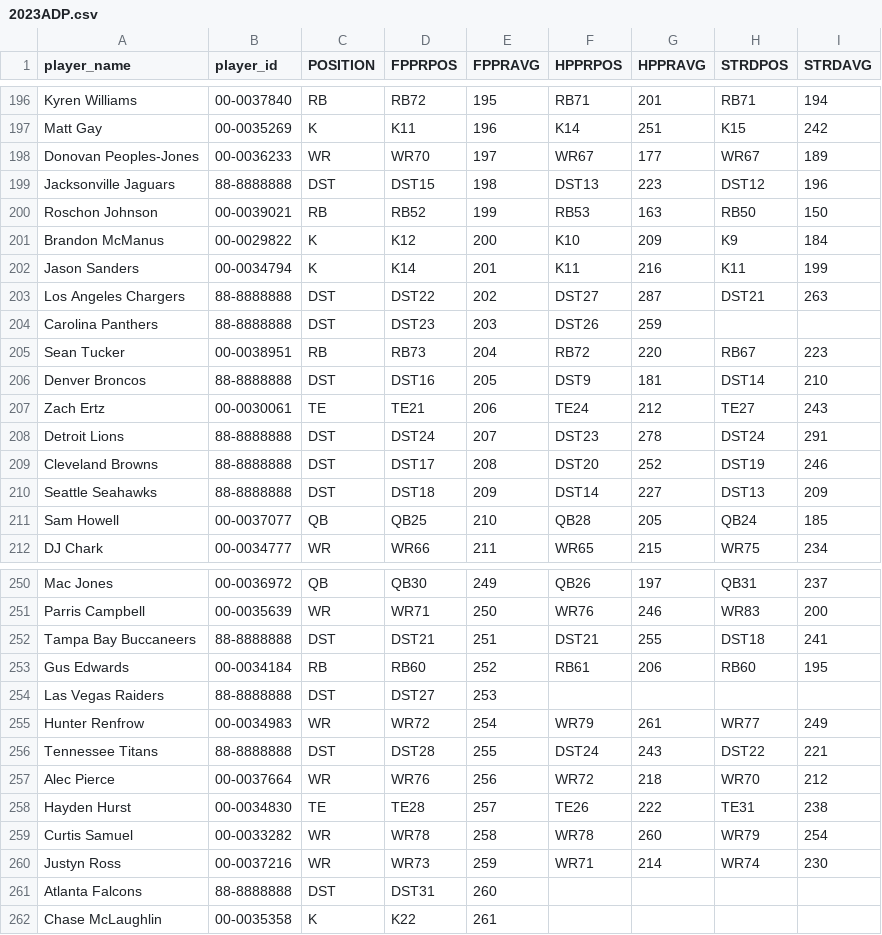
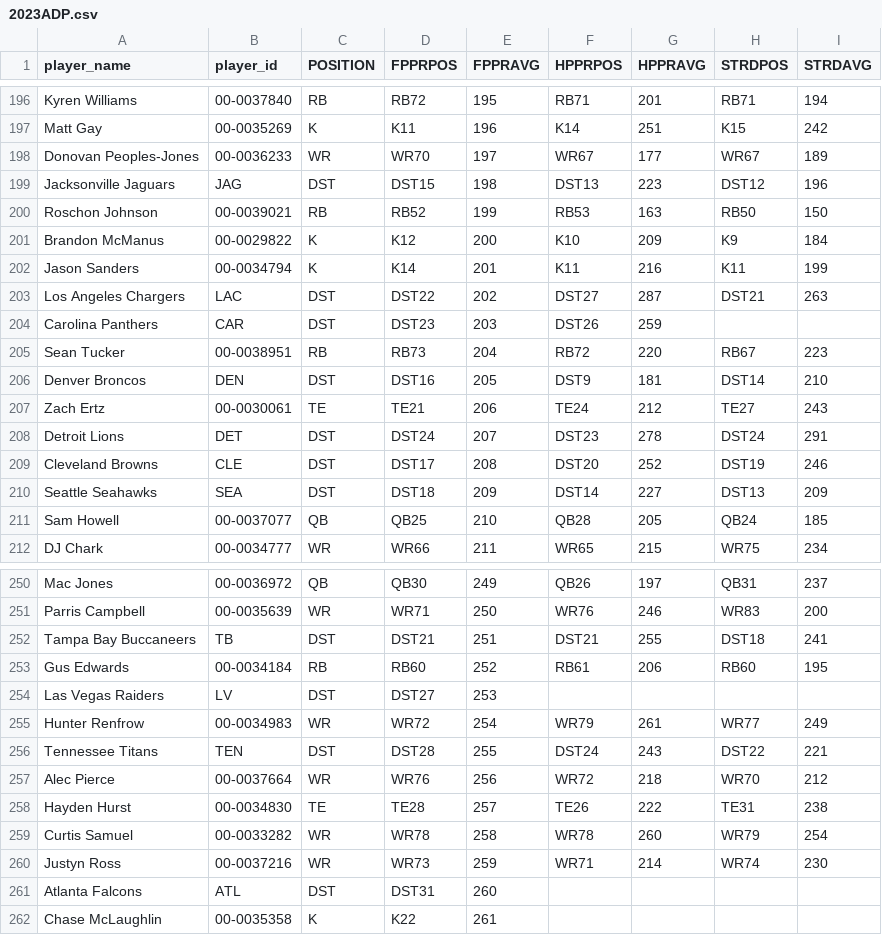
Before and after one commit to choym92/DraftingAlpha, a CSV file: adp/2023ADP.csv, drawn as a sheet; only a part is shown, gaps mark what is left out; the diff covers the shown part only.

```diff
--- a/adp/2023ADP.csv
+++ b/adp/2023ADP.csv
@@ -198,3 +198,3 @@ Matt Gay,00-0035269,K,K11,196,K14,251,K15,242
 Donovan Peoples-Jones,00-0036233,WR,WR70,197,WR67,177,WR67,189
-Jacksonville Jaguars,88-8888888,DST,DST15,198,DST13,223,DST12,196
+Jacksonville Jaguars,JAG,DST,DST15,198,DST13,223,DST12,196
 Roschon Johnson,00-0039021,RB,RB52,199,RB53,163,RB50,150
@@ -202,10 +202,10 @@ Brandon McManus,00-0029822,K,K12,200,K10,209,K9,184
 Jason Sanders,00-0034794,K,K14,201,K11,216,K11,199
-Los Angeles Chargers,88-8888888,DST,DST22,202,DST27,287,DST21,263
-Carolina Panthers,88-8888888,DST,DST23,203,DST26,259,,
+Los Angeles Chargers,LAC,DST,DST22,202,DST27,287,DST21,263
+Carolina Panthers,CAR,DST,DST23,203,DST26,259,,
 Sean Tucker,00-0038951,RB,RB73,204,RB72,220,RB67,223
-Denver Broncos,88-8888888,DST,DST16,205,DST9,181,DST14,210
+Denver Broncos,DEN,DST,DST16,205,DST9,181,DST14,210
 Zach Ertz,00-0030061,TE,TE21,206,TE24,212,TE27,243
-Detroit Lions,88-8888888,DST,DST24,207,DST23,278,DST24,291
-Cleveland Browns,88-8888888,DST,DST17,208,DST20,252,DST19,246
-Seattle Seahawks,88-8888888,DST,DST18,209,DST14,227,DST13,209
+Detroit Lions,DET,DST,DST24,207,DST23,278,DST24,291
+Cleveland Browns,CLE,DST,DST17,208,DST20,252,DST19,246
+Seattle Seahawks,SEA,DST,DST18,209,DST14,227,DST13,209
 Sam Howell,00-0037077,QB,QB25,210,QB28,205,QB24,185
@@ -251,7 +251,7 @@ Mac Jones,00-0036972,QB,QB30,249,QB26,197,QB31,237
 Parris Campbell,00-0035639,WR,WR71,250,WR76,246,WR83,200
-Tampa Bay Buccaneers,88-8888888,DST,DST21,251,DST21,255,DST18,241
+Tampa Bay Buccaneers,TB,DST,DST21,251,DST21,255,DST18,241
 Gus Edwards,00-0034184,RB,RB60,252,RB61,206,RB60,195
-Las Vegas Raiders,88-8888888,DST,DST27,253,,,,
+Las Vegas Raiders,LV,DST,DST27,253,,,,
 Hunter Renfrow,00-0034983,WR,WR72,254,WR79,261,WR77,249
-Tennessee Titans,88-8888888,DST,DST28,255,DST24,243,DST22,221
+Tennessee Titans,TEN,DST,DST28,255,DST24,243,DST22,221
 Alec Pierce,00-0037664,WR,WR76,256,WR72,218,WR70,212
@@ -260,3 +260,3 @@ Curtis Samuel,00-0033282,WR,WR78,258,WR78,260,WR79,254
 Justyn Ross,00-0037216,WR,WR73,259,WR71,214,WR74,230
-Atlanta Falcons,88-8888888,DST,DST31,260,,,,
+Atlanta Falcons,ATL,DST,DST31,260,,,,
 Chase McLaughlin,00-0035358,K,K22,261,,,,
```
Also changed, not shown: 25 edited cells elsewhere in this file, adp/2019ADP.csv, adp/2020ADP.csv, 5 other files.
